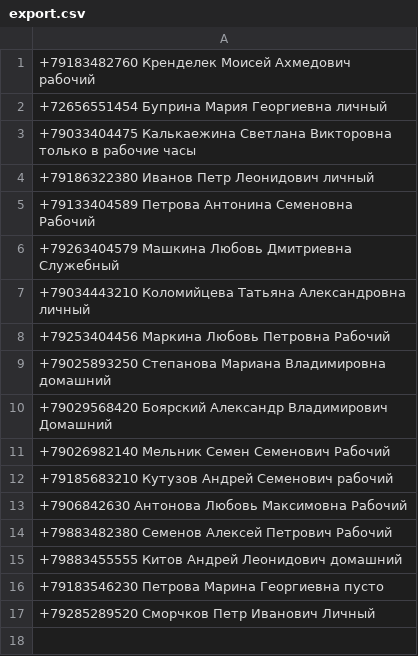
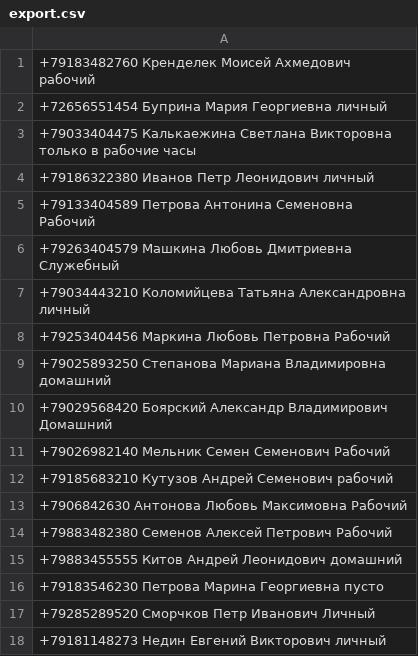
Before and after one commit to vit21513/home_work_python, a CSV file: HW_lesson7/export.csv, drawn as a sheet; the diff names each change by its address in the sheet, - before the commit and + after, or states it on an @@ line.

```diff
--- a/HW_lesson7/export.csv
+++ b/HW_lesson7/export.csv
+row 18: +79181148273 Недин Евгений Викторович личный
```
Also changed, not shown: 2 other files.
